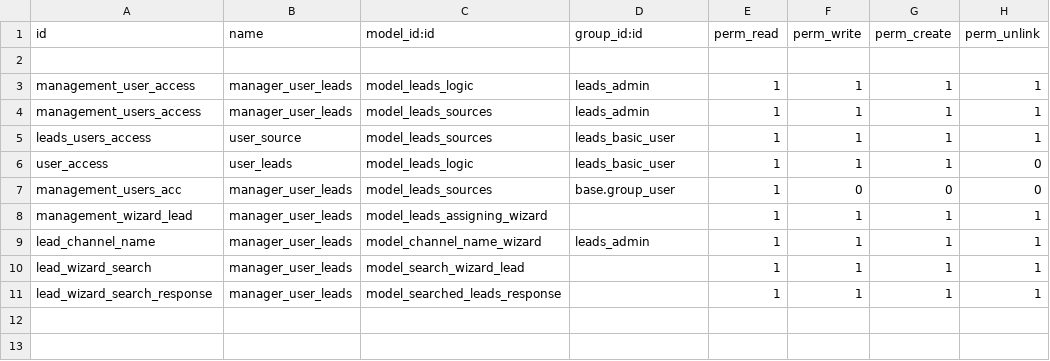
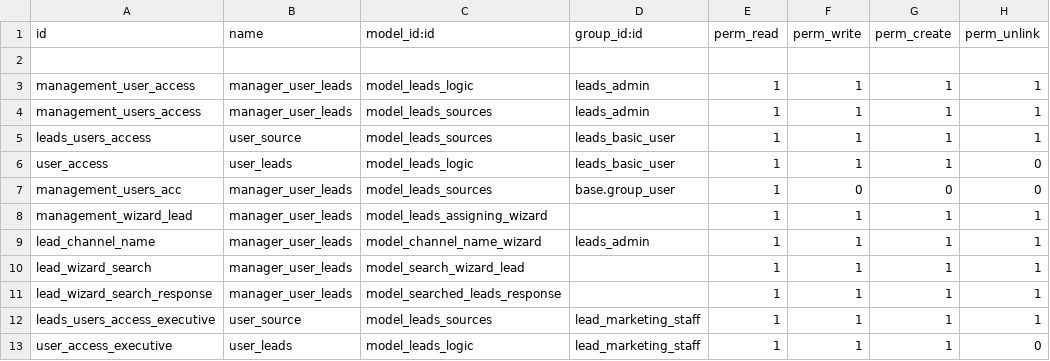
Before and after one commit to muhammedmurshid/leads, a CSV file: security/ir.model.access.csv, drawn as a sheet; the diff names each change by its address in the sheet, - before the commit and + after, or states it on an @@ line.

Commit message:
new groups added seminar executive

```diff
--- a/security/ir.model.access.csv
+++ b/security/ir.model.access.csv
+row 12: leads_users_access_executive | user_source | model_leads_sources | lead_marketing_staff | 1 | 1 | 1 | 1
+row 13: user_access_executive | user_leads | model_leads_logic | lead_marketing_staff | 1 | 1 | 1 | 0
```
Also changed, not shown: 4 other files.
